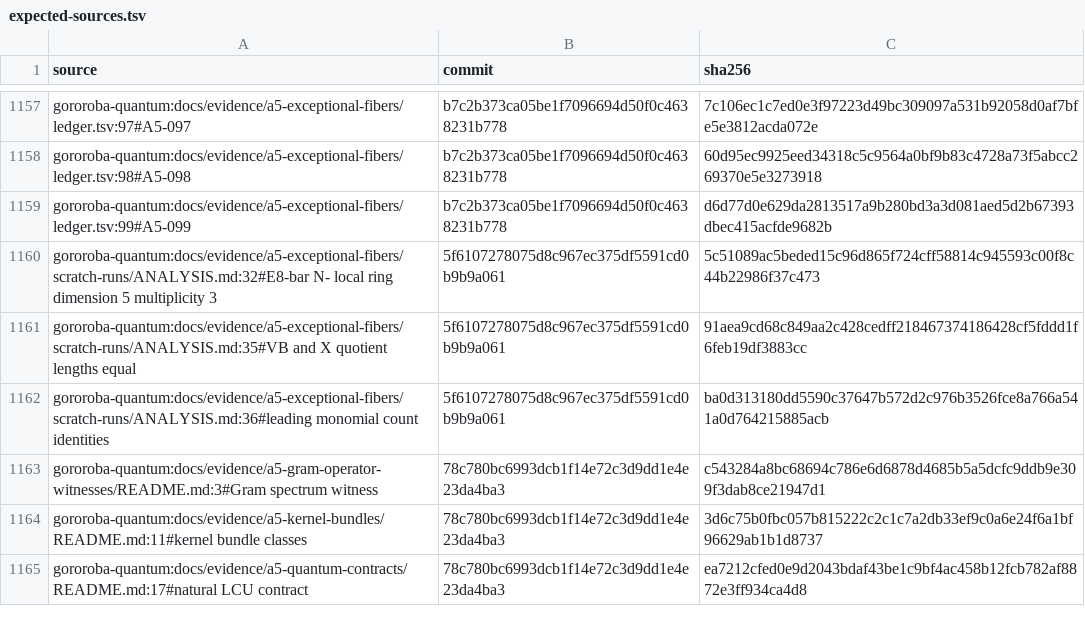
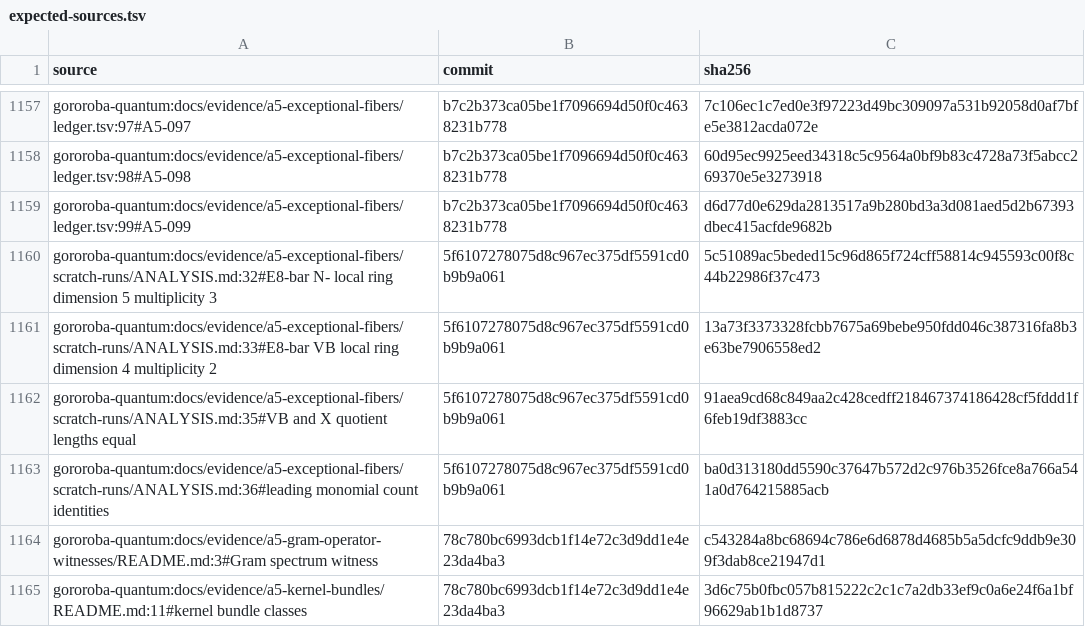
Before and after one commit to Oichkatzelesfrettschen/gororoba-math, a TSV file: ci/claims/expected-sources.tsv, drawn as a sheet; only a part is shown, gaps mark what is left out; the shorter side is filled out with more unchanged rows; the diff names each change by its address in the sheet, - before the commit and + after, or states it on an @@ line.

Commit message:
claims: list the source of the E8-bar to VB germ row

```diff
--- a/ci/claims/expected-sources.tsv
+++ b/ci/claims/expected-sources.tsv
+row 1161: gororoba-quantum:docs/evidence/a5-exceptional-fibers/scratch-runs/ANALYSIS.md:33#E8-bar VB local ring dimension 4 multiplicity 2 | 5f6107278075d8c967ec375df5591cd0b9b9a061 | 13a73f3373328fcbb7675a69bebe950fdd046c387316fa8b3e63be7906558ed2
```
